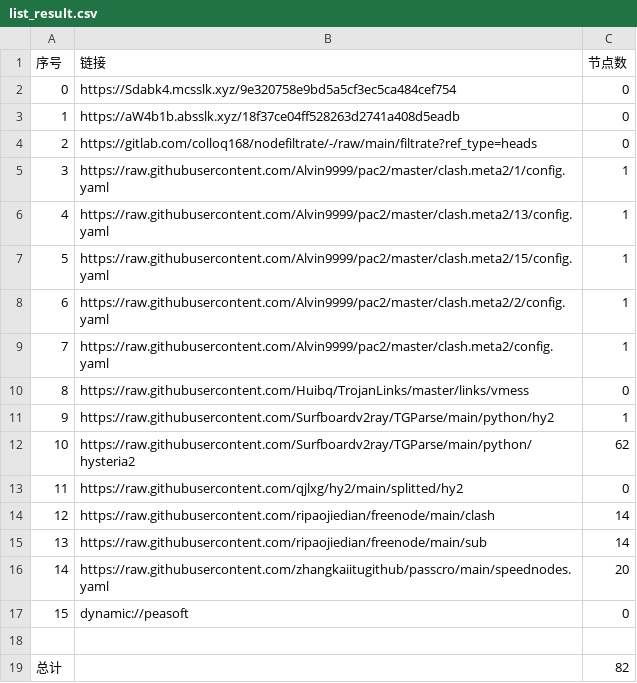
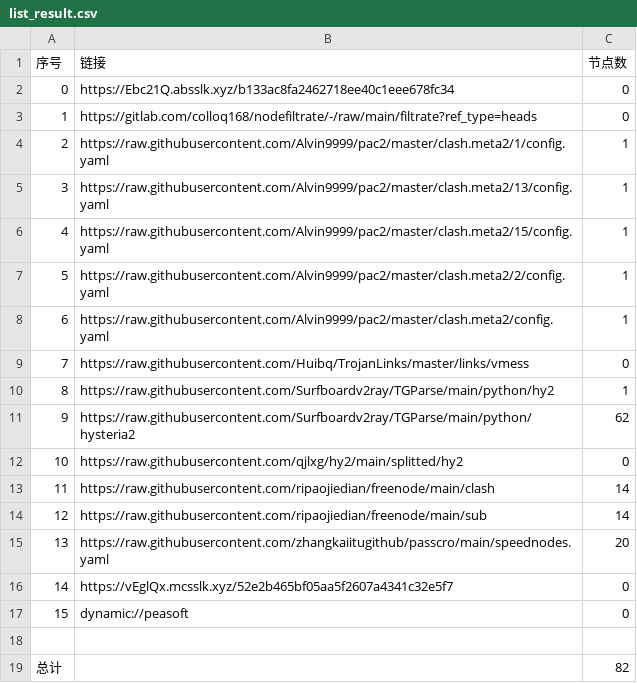
Before and after one commit to q291581201/NoMoreWalls, a CSV file: list_result.csv, drawn as a sheet; removed rows and columns are numbered as before the commit, all else as after; the diff names each change by its address in the sheet, - before the commit and + after, or states it on an @@ line.

```diff
--- a/list_result.csv
+++ b/list_result.csv
-row 2: 0 | https://Sdabk4.mcsslk.xyz/9e320758e9bd5a5cf3ec5ca484cef754 | 0
@@ column A (序号) renumbered between rows 2 and 15 @@
-B2 (链接): https://aW4b1b.absslk.xyz/18f37ce04ff528263d2741a408d5eadb
+B2 (链接): https://Ebc21Q.absslk.xyz/b133ac8fa2462718ee40c1eee678fc34
+row 16: 14 | https://vEglQx.mcsslk.xyz/52e2b465bf05aa5f2607a4341c32e5f7 | 0
```
Also changed, not shown: 19 other files.
